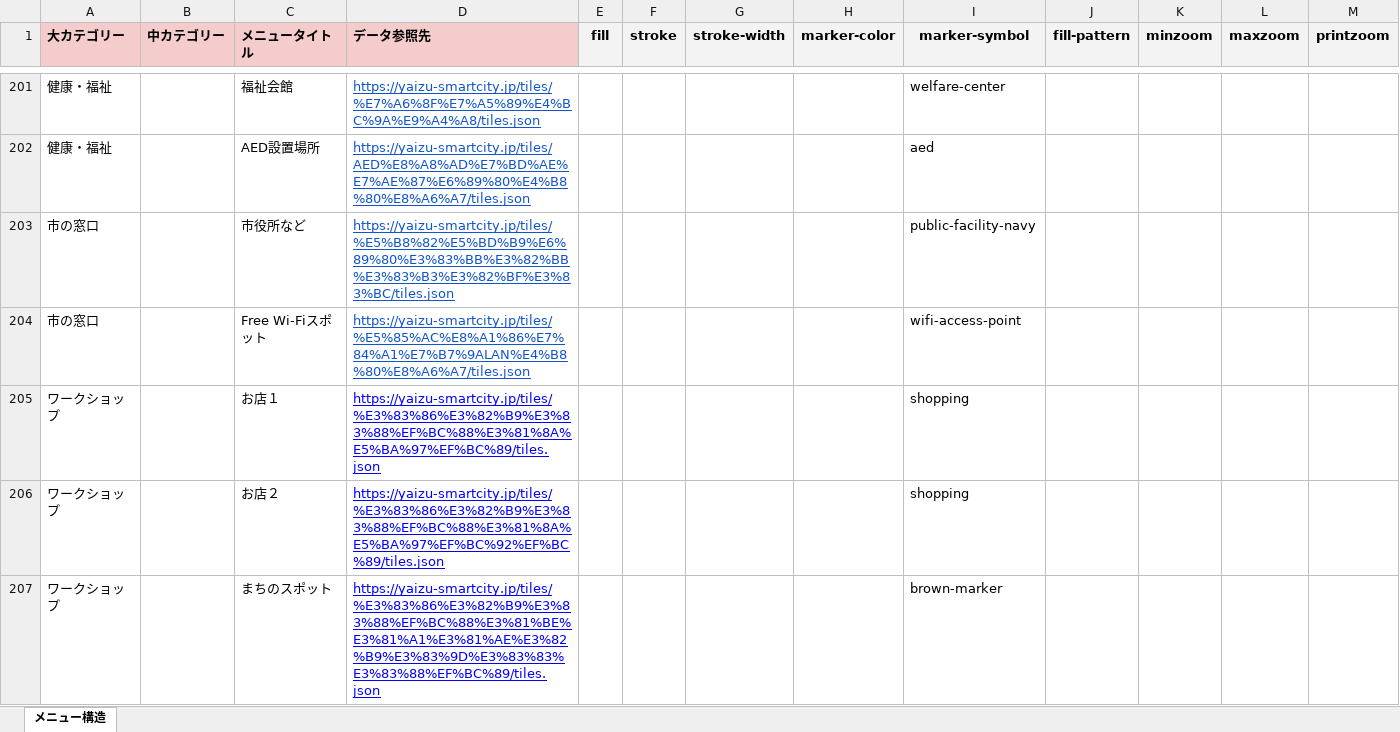
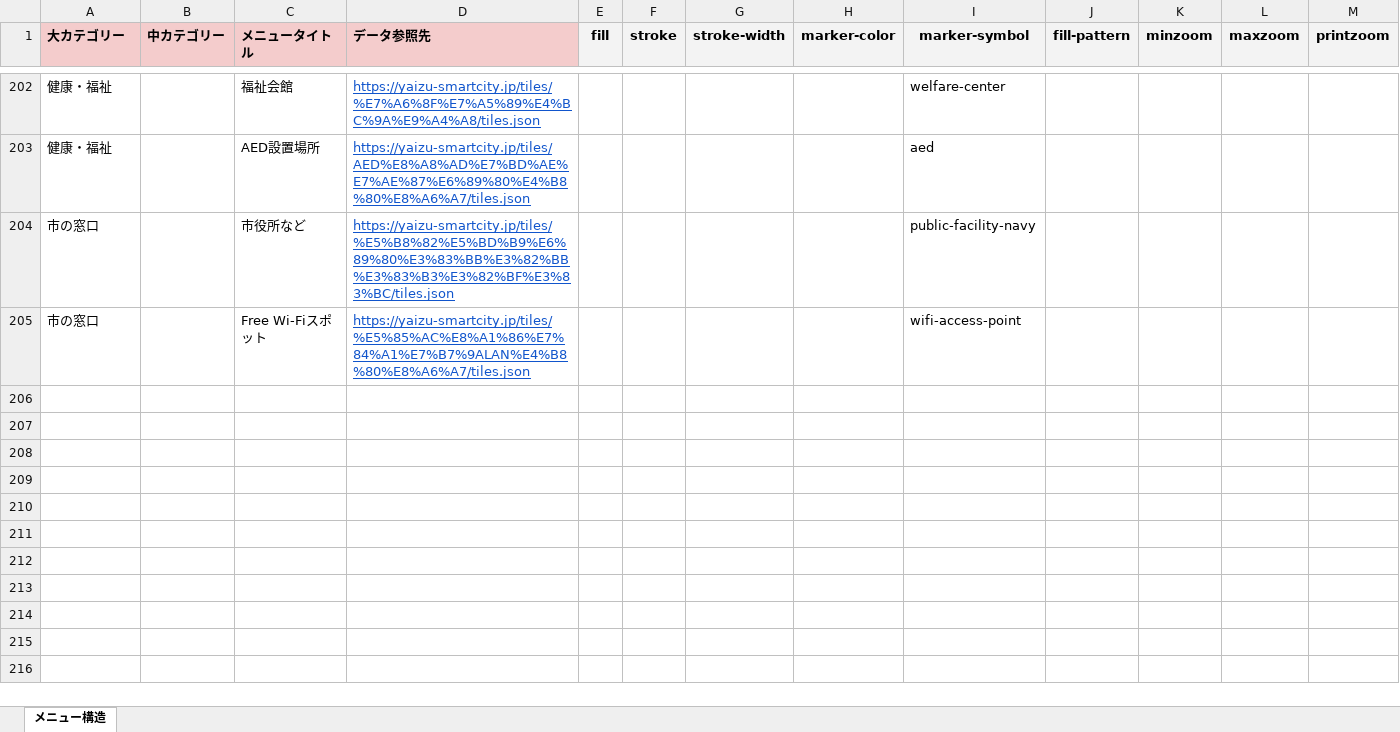
Before and after one commit to yaizu-city/app, an Excel workbook: メニュー/メニュー.xlsx, sheet メニュー構造, drawn as a sheet; only a part is shown, gaps mark what is left out; values as stored, in another font and other column widths than the file's, no borders; removed rows and columns are numbered as before the commit, all else as after; the diff covers the shown part only; the diff names each change by its address in the sheet, - before the commit and + after, or states it on an @@ line.

```diff
--- a/メニュー/メニュー.xlsx (sheet メニュー構造)
+++ b/メニュー/メニュー.xlsx (sheet メニュー構造)
-row 205: ワークショップ |  | お店１ | https://yaizu-smartcity.jp/tiles/%E3%83%86%E3%82%B9%E3%83%88%EF%BC%88%E3%81%8A%E5%BA%97%EF%BC%89/tiles.json |  |  |  |  | shopping
-row 206: ワークショップ |  | お店２ | https://yaizu-smartcity.jp/tiles/%E3%83%86%E3%82%B9%E3%83%88%EF%BC%88%E3%81%8A%E5%BA%97%EF%BC%92%EF%BC%89/tiles.json |  |  |  |  | shopping
-row 207: ワークショップ |  | まちのスポット | https://yaizu-smartcity.jp/tiles/%E3%83%86%E3%82%B9%E3%83%88%EF%BC%88%E3%81%BE%E3%81%A1%E3%81%AE%E3%82%B9%E3%83%9D%E3%83%83%E3%83%88%EF%BC%89/tiles.json |  |  |  |  | brown-marker
```
Also changed, not shown: 1 added row and 3 removed rows elsewhere in this sheet.
